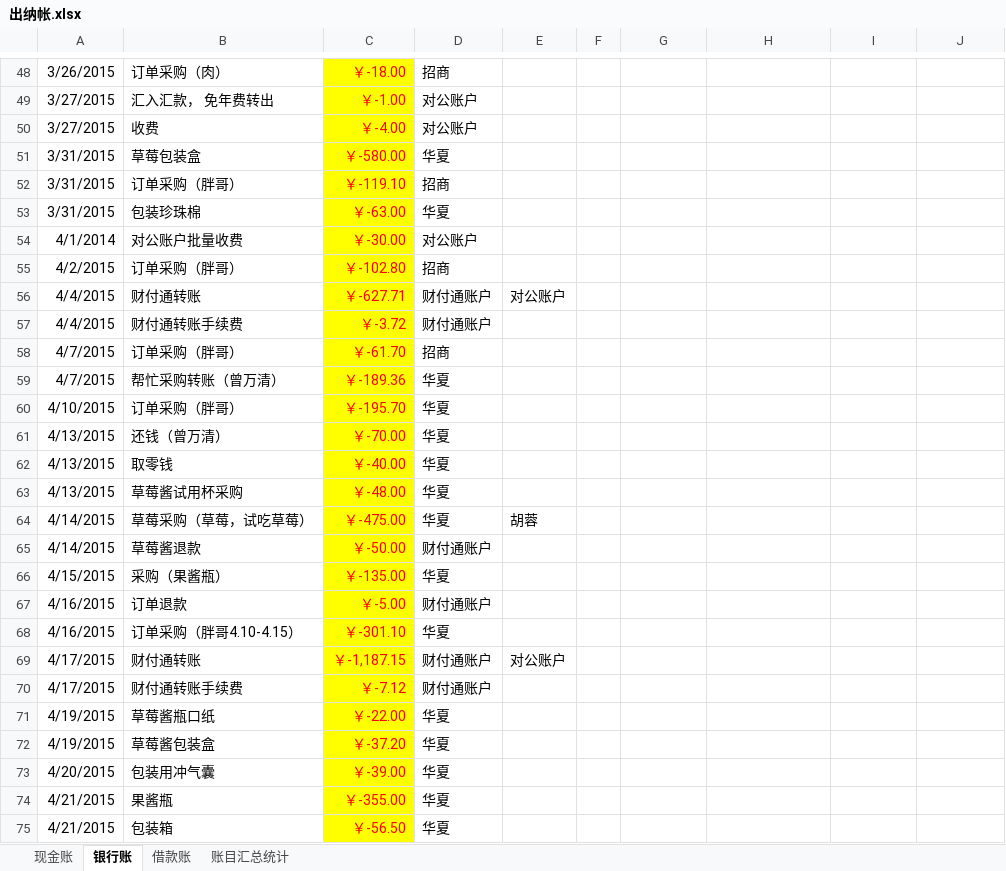
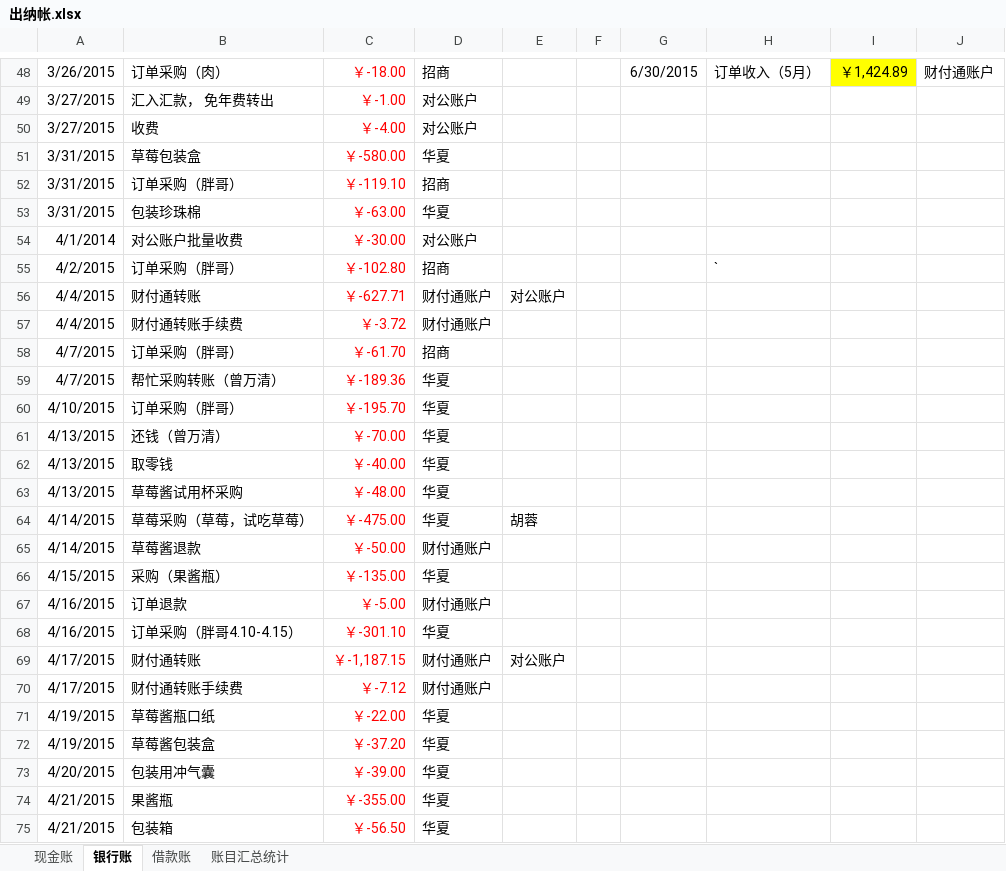
Before and after one commit to onesliu/fileshare, an Excel workbook: 出纳帐.xlsx, sheet 银行账, drawn as a sheet; only a part is shown, gaps mark what is left out; values as stored, in another font and other column widths than the file's, no borders; the diff covers the shown part only; the diff names each change by its address in the sheet, - before the commit and + after, or states it on an @@ line.

```diff
--- a/出纳帐.xlsx (sheet 银行账)
+++ b/出纳帐.xlsx (sheet 银行账)
-C48:C75 fill: #FFFF00
+C48:C75 fill: none
-G48: (empty)
+G48: 6/30/2015
-H48: (empty)
+H48: 订单收入（5月）
-I48 fill: none
+I48 fill: #FFFF00
-I48: (empty)
+I48: ￥1,424.89
-J48: (empty)
+J48: 财付通账户
-H55: (empty)
+H55: `
```
Also changed, not shown: 6 added rows, 1 removed row, 31 edited cells and cell formats elsewhere in this sheet, sheet 账目汇总统计, sheet 现金账, formulas that keep their value.
